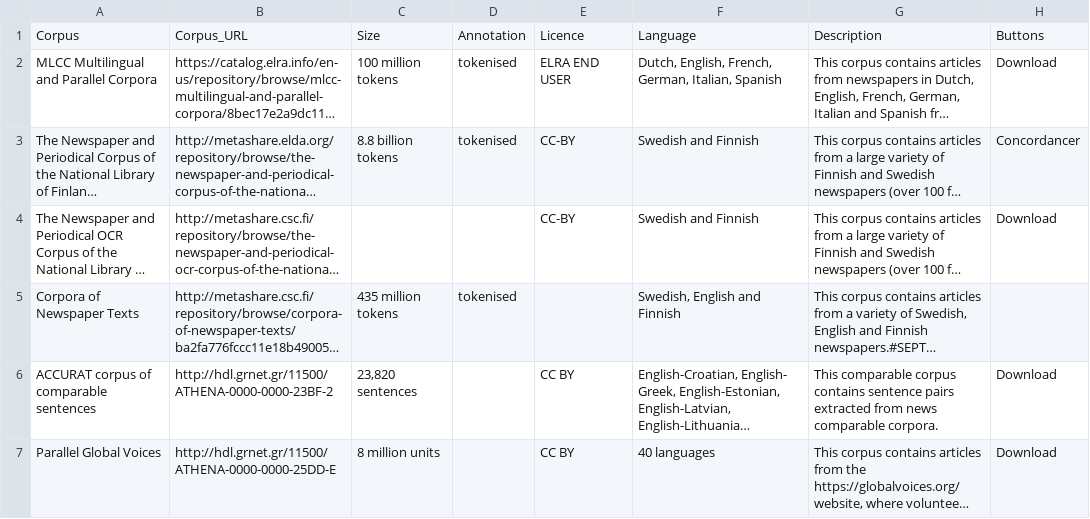
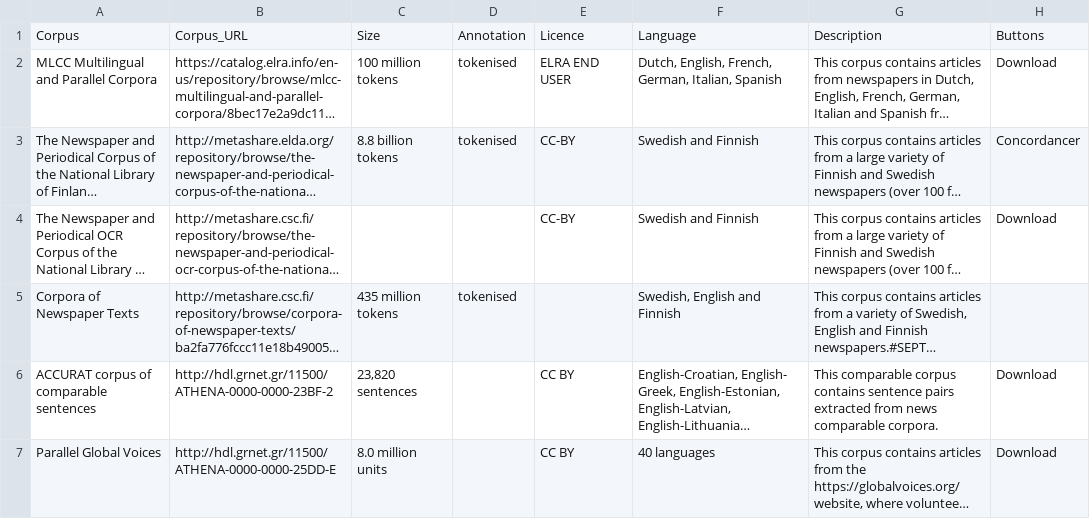
Before and after one commit to clarin-eric/resource-families-html-generator, a CSV file: resource_families/Newspaper corpora/1-Newspaper corpora in the CLARIN infrastructure/2-Multilingual corpora.csv, drawn as a sheet; only a part is shown; long unchanged cells end in …; the diff names each change by its address in the sheet, - before the commit and + after, or states it on an @@ line.

Commit message:
Update 2-Multilingual corpora.csv

```diff
--- a/resource_families/Newspaper corpora/1-Newspaper corpora in the CLARIN infrastructure/2-Multilingual corpora.csv
+++ b/resource_families/Newspaper corpora/1-Newspaper corpora in the CLARIN infrastructure/2-Multilingual corpora.csv
-C7: 8 million units
+C7: 8.0 million units
```
